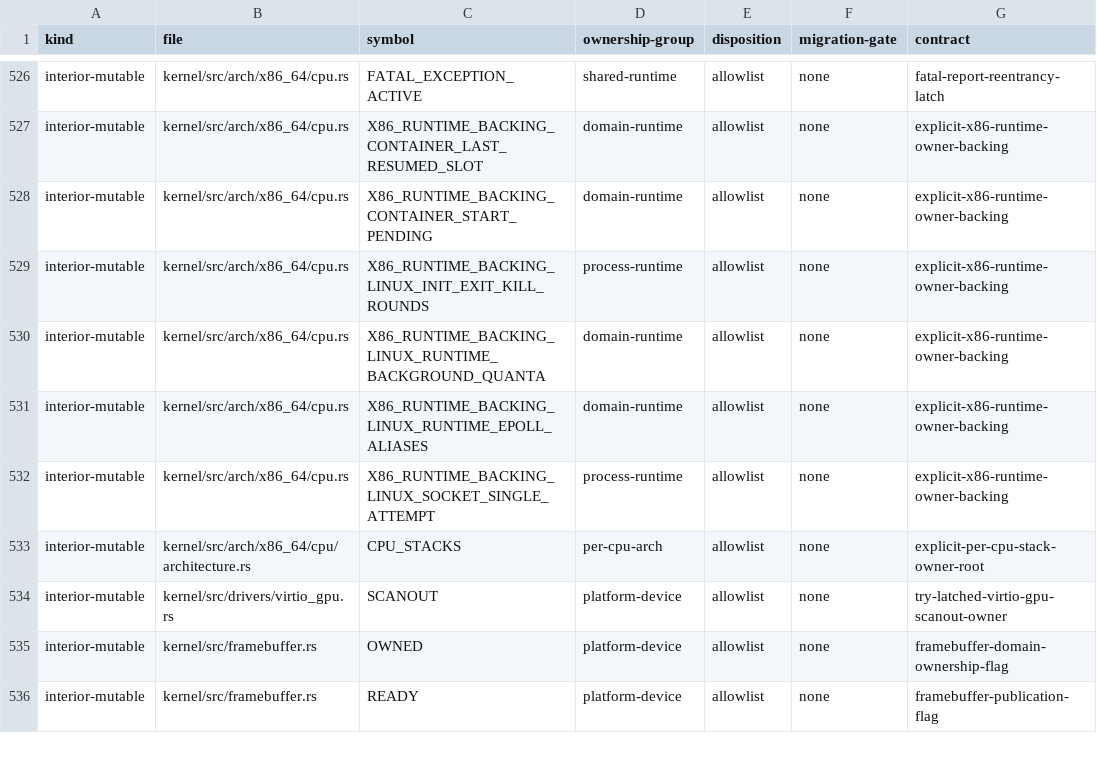
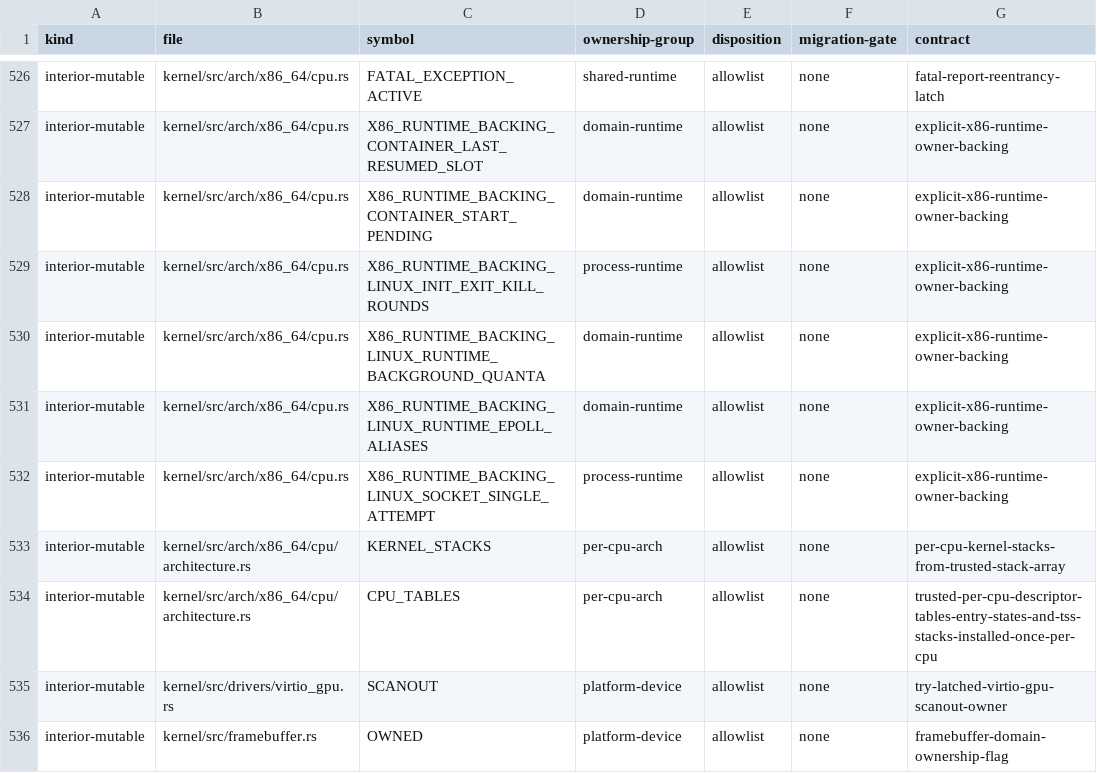
Before and after one commit to rvdende/linox, a TSV file: docs/feedback-hardening/writable-globals.tsv, drawn as a sheet; only a part is shown, gaps mark what is left out; the shorter side is filled out with more unchanged rows.

```diff
--- a/docs/feedback-hardening/writable-globals.tsv
+++ b/docs/feedback-hardening/writable-globals.tsv
@@ -532,3 +532,4 @@ interior-mutable	kernel/src/arch/x86_64/cpu.rs	X86_RUNTIME_BACKING_LINUX_RUNTIME
 interior-mutable	kernel/src/arch/x86_64/cpu.rs	X86_RUNTIME_BACKING_LINUX_SOCKET_SINGLE_ATTEMPT	process-runtime	allowlist	none	explicit-x86-runtime-owner-backing
-interior-mutable	kernel/src/arch/x86_64/cpu/architecture.rs	CPU_STACKS	per-cpu-arch	allowlist	none	explicit-per-cpu-stack-owner-root
+interior-mutable	kernel/src/arch/x86_64/cpu/architecture.rs	KERNEL_STACKS	per-cpu-arch	allowlist	none	per-cpu-kernel-stacks-from-trusted-stack-array
+interior-mutable	kernel/src/arch/x86_64/cpu/architecture.rs	CPU_TABLES	per-cpu-arch	allowlist	none	trusted-per-cpu-descriptor-tables-entry-states-and-tss-stacks-installed-once-per-cpu
 interior-mutable	kernel/src/drivers/virtio_gpu.rs	SCANOUT	platform-device	allowlist	none	try-latched-virtio-gpu-scanout-owner
```
Also changed, not shown: 12 other files.
